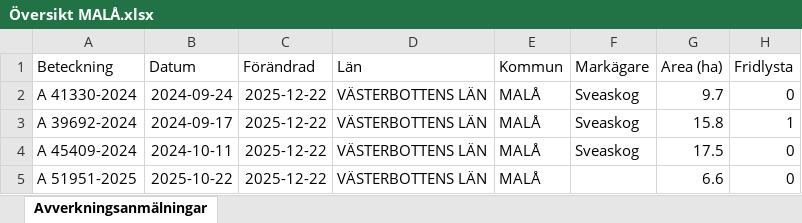
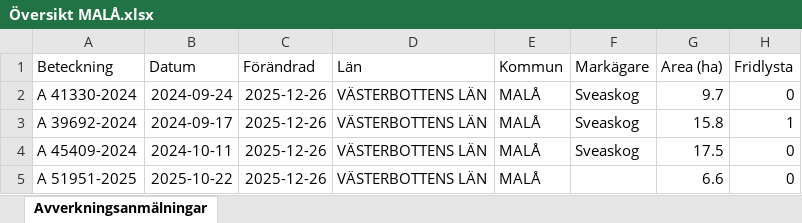
Before and after one commit to klasma/Logging_2418, an Excel workbook: Översikt MALÅ.xlsx, sheet Avverkningsanmälningar, drawn as a sheet; only a part is shown; values as stored, in another font and other column widths than the file's, no borders; the diff covers the shown part only; the diff names each change by its address in the sheet, - before the commit and + after, or states it on an @@ line.

```diff
--- a/Översikt MALÅ.xlsx (sheet Avverkningsanmälningar)
+++ b/Översikt MALÅ.xlsx (sheet Avverkningsanmälningar)
-C2:C5 (Förändrad): 2025-12-22
+C2:C5 (Förändrad): 2025-12-26
```
Also changed, not shown: 1776 edited cells elsewhere in this sheet, artfynd/A 39692-2024 artfynd.xlsx, artfynd/A 41330-2024 artfynd.xlsx, 54 other files.
